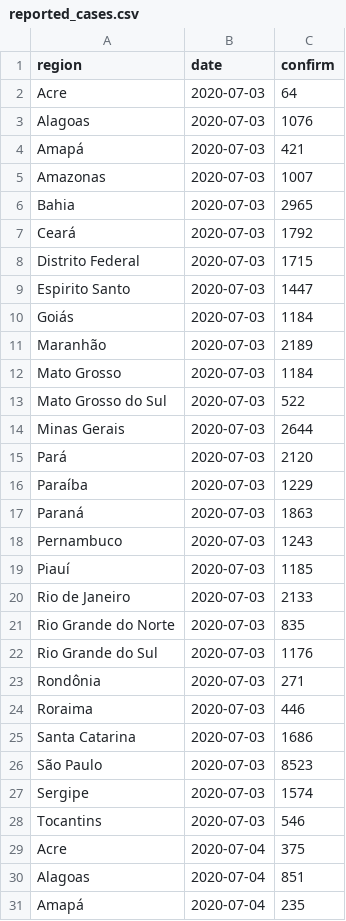
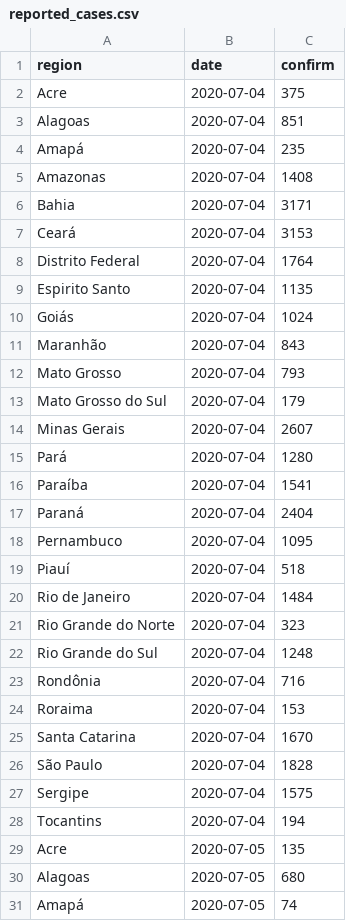
Before and after one commit to steven871121/covid-rt-estimates, a CSV file: subnational/brazil/cases/summary/reported_cases.csv, drawn as a sheet; only a part is shown; the shorter side is filled out with more unchanged rows; removed rows and columns are numbered as before the commit, all else as after; the diff covers the shown part only; the diff names each change by its address in the sheet, - before the commit and + after, or states it on an @@ line.

```diff
--- a/subnational/brazil/cases/summary/reported_cases.csv
+++ b/subnational/brazil/cases/summary/reported_cases.csv
-row 2: Acre | 2020-07-03 | 64
-row 3: Alagoas | 2020-07-03 | 1076
-row 4: Amapá | 2020-07-03 | 421
-row 5: Amazonas | 2020-07-03 | 1007
-row 6: Bahia | 2020-07-03 | 2965
-row 7: Ceará | 2020-07-03 | 1792
-row 8: Distrito Federal | 2020-07-03 | 1715
-row 9: Espirito Santo | 2020-07-03 | 1447
-row 10: Goiás | 2020-07-03 | 1184
-row 11: Maranhão | 2020-07-03 | 2189
-row 12: Mato Grosso | 2020-07-03 | 1184
-row 13: Mato Grosso do Sul | 2020-07-03 | 522
-row 14: Minas Gerais | 2020-07-03 | 2644
-row 15: Pará | 2020-07-03 | 2120
-row 16: Paraíba | 2020-07-03 | 1229
-row 17: Paraná | 2020-07-03 | 1863
-row 18: Pernambuco | 2020-07-03 | 1243
-row 19: Piauí | 2020-07-03 | 1185
-row 20: Rio de Janeiro | 2020-07-03 | 2133
-row 21: Rio Grande do Norte | 2020-07-03 | 835
-row 22: Rio Grande do Sul | 2020-07-03 | 1176
-row 23: Rondônia | 2020-07-03 | 271
-row 24: Roraima | 2020-07-03 | 446
-row 25: Santa Catarina | 2020-07-03 | 1686
-row 26: São Paulo | 2020-07-03 | 8523
-row 27: Sergipe | 2020-07-03 | 1574
-row 28: Tocantins | 2020-07-03 | 546
```
Also changed, not shown: 27 added rows elsewhere in this file, runtimes.csv, 7 other files.
